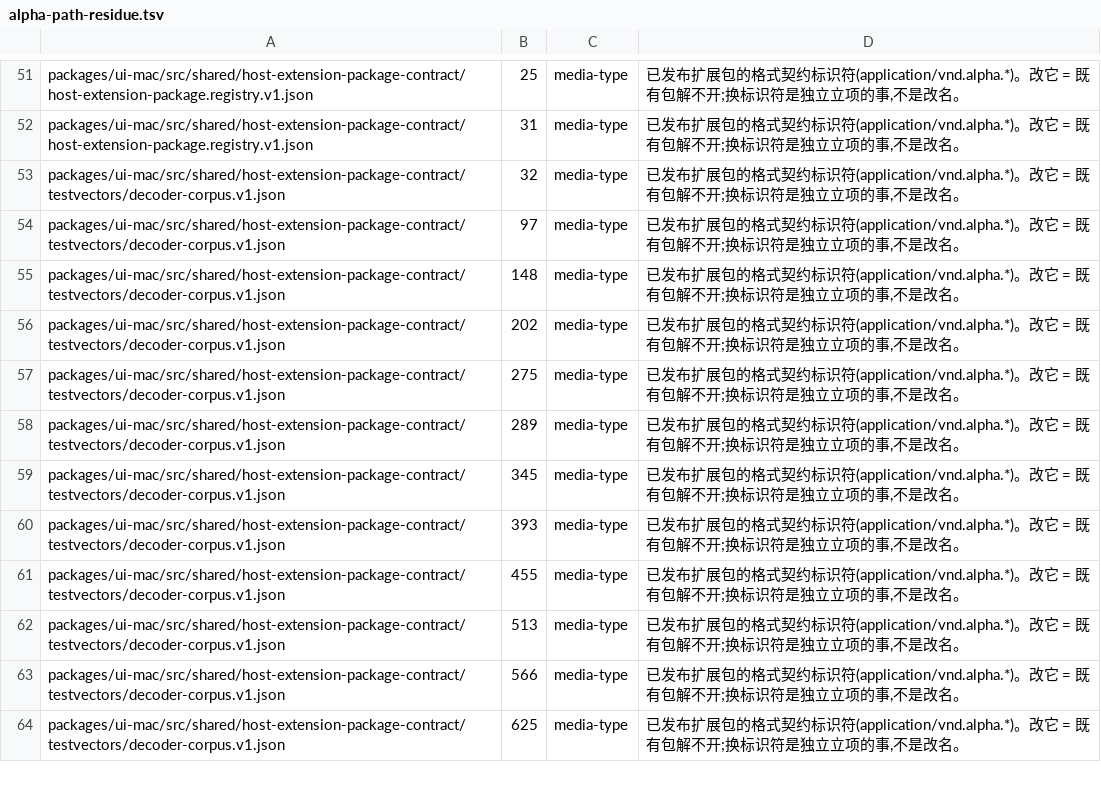
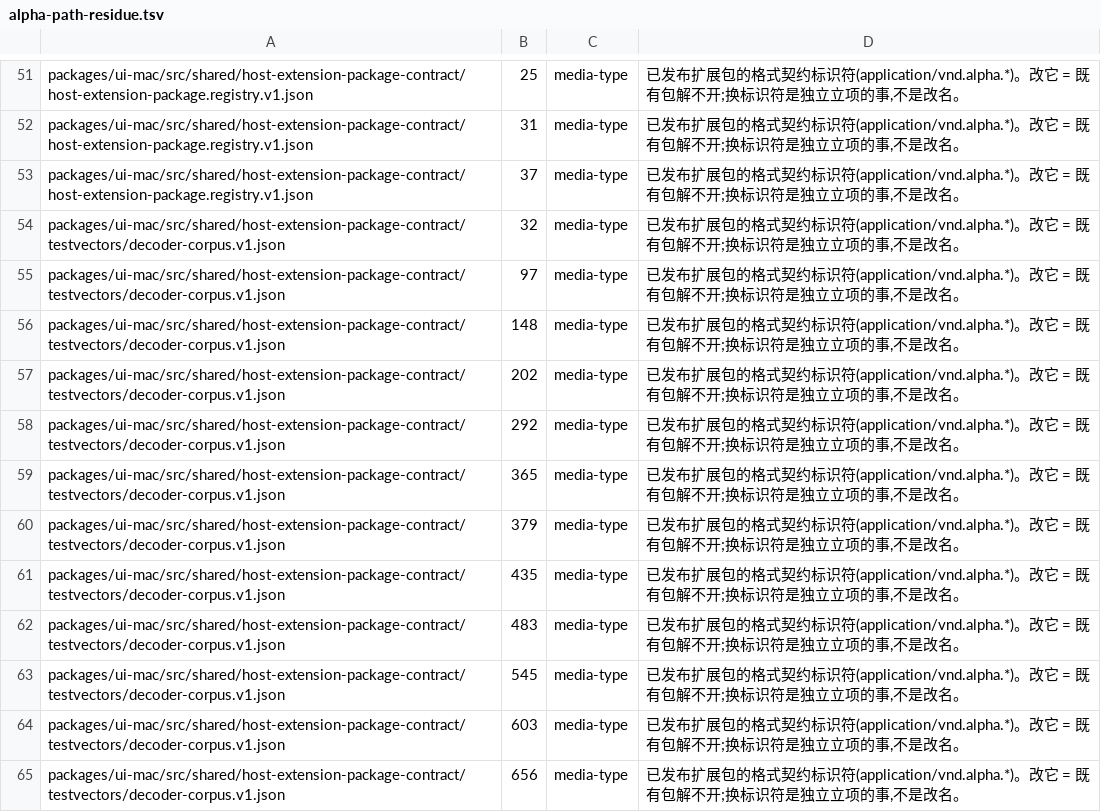
Before and after one commit to jinjunnn/alpha-code, a TSV file: scripts/alpha-path-residue.tsv, drawn as a sheet; only a part is shown, gaps mark what is left out; the diff covers the shown part only.

```diff
--- a/scripts/alpha-path-residue.tsv
+++ b/scripts/alpha-path-residue.tsv
@@ -52,2 +52,3 @@ packages/ui-mac/src/shared/host-extension-package-contract/host-extension-packag
 packages/ui-mac/src/shared/host-extension-package-contract/host-extension-package.registry.v1.json	31	media-type	已发布扩展包的格式契约标识符(application/vnd.alpha.*)。改它 = 既有包解不开;换标识符是独立立项的事,不是改名。
+packages/ui-mac/src/shared/host-extension-package-contract/host-extension-package.registry.v1.json	37	media-type	已发布扩展包的格式契约标识符(application/vnd.alpha.*)。改它 = 既有包解不开;换标识符是独立立项的事,不是改名。
 packages/ui-mac/src/shared/host-extension-package-contract/testvectors/decoder-corpus.v1.json	32	media-type	已发布扩展包的格式契约标识符(application/vnd.alpha.*)。改它 = 既有包解不开;换标识符是独立立项的事,不是改名。
@@ -56,9 +57,9 @@ packages/ui-mac/src/shared/host-extension-package-contract/testvectors/decoder-c
 packages/ui-mac/src/shared/host-extension-package-contract/testvectors/decoder-corpus.v1.json	202	media-type	已发布扩展包的格式契约标识符(application/vnd.alpha.*)。改它 = 既有包解不开;换标识符是独立立项的事,不是改名。
-packages/ui-mac/src/shared/host-extension-package-contract/testvectors/decoder-corpus.v1.json	275	media-type	已发布扩展包的格式契约标识符(application/vnd.alpha.*)。改它 = 既有包解不开;换标识符是独立立项的事,不是改名。
-packages/ui-mac/src/shared/host-extension-package-contract/testvectors/decoder-corpus.v1.json	289	media-type	已发布扩展包的格式契约标识符(application/vnd.alpha.*)。改它 = 既有包解不开;换标识符是独立立项的事,不是改名。
-packages/ui-mac/src/shared/host-extension-package-contract/testvectors/decoder-corpus.v1.json	345	media-type	已发布扩展包的格式契约标识符(application/vnd.alpha.*)。改它 = 既有包解不开;换标识符是独立立项的事,不是改名。
-packages/ui-mac/src/shared/host-extension-package-contract/testvectors/decoder-corpus.v1.json	393	media-type	已发布扩展包的格式契约标识符(application/vnd.alpha.*)。改它 = 既有包解不开;换标识符是独立立项的事,不是改名。
-packages/ui-mac/src/shared/host-extension-package-contract/testvectors/decoder-corpus.v1.json	455	media-type	已发布扩展包的格式契约标识符(application/vnd.alpha.*)。改它 = 既有包解不开;换标识符是独立立项的事,不是改名。
-packages/ui-mac/src/shared/host-extension-package-contract/testvectors/decoder-corpus.v1.json	513	media-type	已发布扩展包的格式契约标识符(application/vnd.alpha.*)。改它 = 既有包解不开;换标识符是独立立项的事,不是改名。
-packages/ui-mac/src/shared/host-extension-package-contract/testvectors/decoder-corpus.v1.json	566	media-type	已发布扩展包的格式契约标识符(application/vnd.alpha.*)。改它 = 既有包解不开;换标识符是独立立项的事,不是改名。
-packages/ui-mac/src/shared/host-extension-package-contract/testvectors/decoder-corpus.v1.json	625	media-type	已发布扩展包的格式契约标识符(application/vnd.alpha.*)。改它 = 既有包解不开;换标识符是独立立项的事,不是改名。
+packages/ui-mac/src/shared/host-extension-package-contract/testvectors/decoder-corpus.v1.json	292	media-type	已发布扩展包的格式契约标识符(application/vnd.alpha.*)。改它 = 既有包解不开;换标识符是独立立项的事,不是改名。
+packages/ui-mac/src/shared/host-extension-package-contract/testvectors/decoder-corpus.v1.json	365	media-type	已发布扩展包的格式契约标识符(application/vnd.alpha.*)。改它 = 既有包解不开;换标识符是独立立项的事,不是改名。
+packages/ui-mac/src/shared/host-extension-package-contract/testvectors/decoder-corpus.v1.json	379	media-type	已发布扩展包的格式契约标识符(application/vnd.alpha.*)。改它 = 既有包解不开;换标识符是独立立项的事,不是改名。
+packages/ui-mac/src/shared/host-extension-package-contract/testvectors/decoder-corpus.v1.json	435	media-type	已发布扩展包的格式契约标识符(application/vnd.alpha.*)。改它 = 既有包解不开;换标识符是独立立项的事,不是改名。
+packages/ui-mac/src/shared/host-extension-package-contract/testvectors/decoder-corpus.v1.json	483	media-type	已发布扩展包的格式契约标识符(application/vnd.alpha.*)。改它 = 既有包解不开;换标识符是独立立项的事,不是改名。
+packages/ui-mac/src/shared/host-extension-package-contract/testvectors/decoder-corpus.v1.json	545	media-type	已发布扩展包的格式契约标识符(application/vnd.alpha.*)。改它 = 既有包解不开;换标识符是独立立项的事,不是改名。
+packages/ui-mac/src/shared/host-extension-package-contract/testvectors/decoder-corpus.v1.json	603	media-type	已发布扩展包的格式契约标识符(application/vnd.alpha.*)。改它 = 既有包解不开;换标识符是独立立项的事,不是改名。
+packages/ui-mac/src/shared/host-extension-package-contract/testvectors/decoder-corpus.v1.json	656	media-type	已发布扩展包的格式契约标识符(application/vnd.alpha.*)。改它 = 既有包解不开;换标识符是独立立项的事,不是改名。
```
Also changed, not shown: 1 added row and 15 edited cells elsewhere in this file, scripts/gate-files.tsv.
